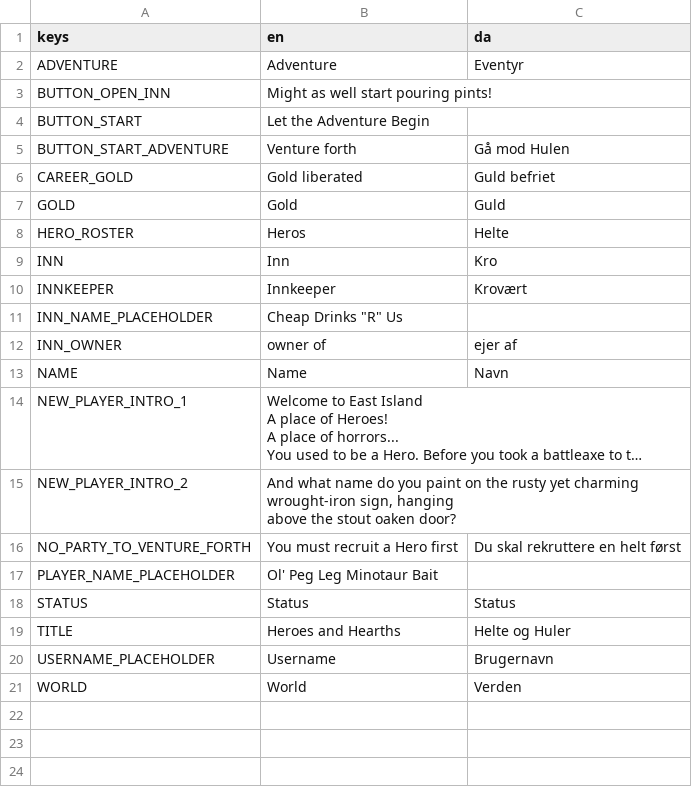
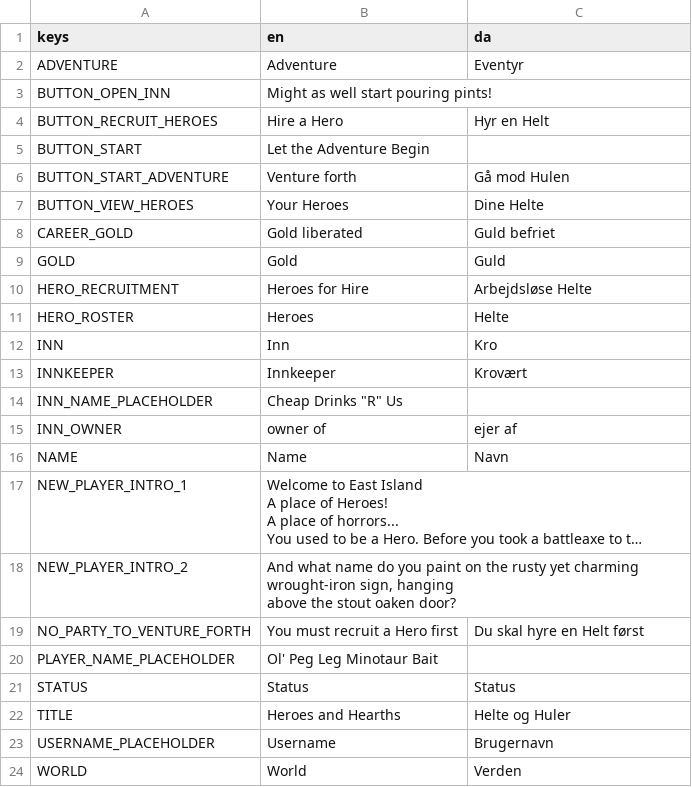
Before and after one commit to andreasgoodstein/helteoghuler, a CSV file: client/translations/translations.csv, drawn as a sheet; long unchanged cells end in ….

Commit message:
add hero recruitment submenu

```diff
--- a/client/translations/translations.csv
+++ b/client/translations/translations.csv
@@ -3,7 +3,10 @@ ADVENTURE;Adventure;Eventyr
 BUTTON_OPEN_INN;Might as well start pouring pints!;
+BUTTON_RECRUIT_HEROES;Hire a Hero;Hyr en Helt
 BUTTON_START;Let the Adventure Begin;
 BUTTON_START_ADVENTURE;Venture forth;Gå mod Hulen
+BUTTON_VIEW_HEROES;Your Heroes;Dine Helte
 CAREER_GOLD;Gold liberated;Guld befriet
 GOLD;Gold;Guld
-HERO_ROSTER;Heros;Helte
+HERO_RECRUITMENT;Heroes for Hire;Arbejdsløse Helte
+HERO_ROSTER;Heroes;Helte
 INN;Inn;Kro
@@ -42,3 +45,3 @@ NEW_PLAYER_INTRO_2;"And what name do you paint on the rusty yet charming wrought
 above the stout oaken door?";
-NO_PARTY_TO_VENTURE_FORTH;You must recruit a Hero first;Du skal rekruttere en helt først
+NO_PARTY_TO_VENTURE_FORTH;You must recruit a Hero first;Du skal hyre en Helt først
 PLAYER_NAME_PLACEHOLDER;Ol' Peg Leg Minotaur Bait;
```
Also changed, not shown: 12 other files.
